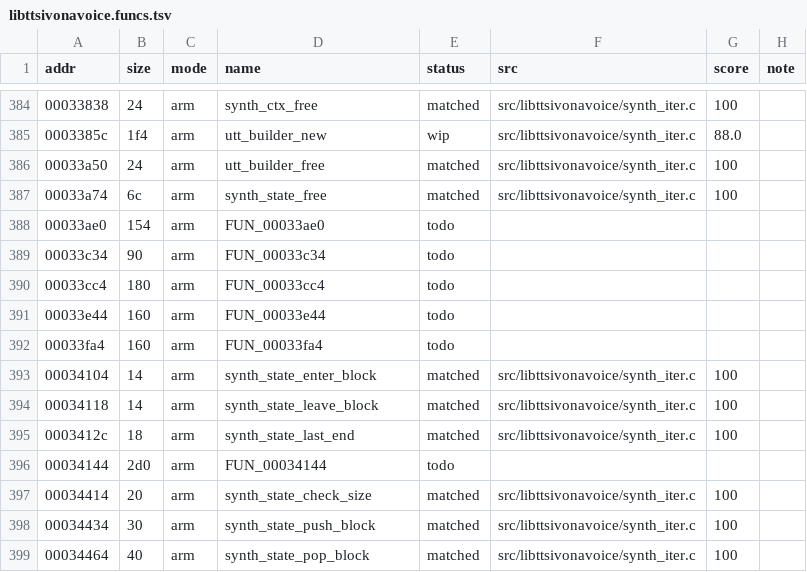
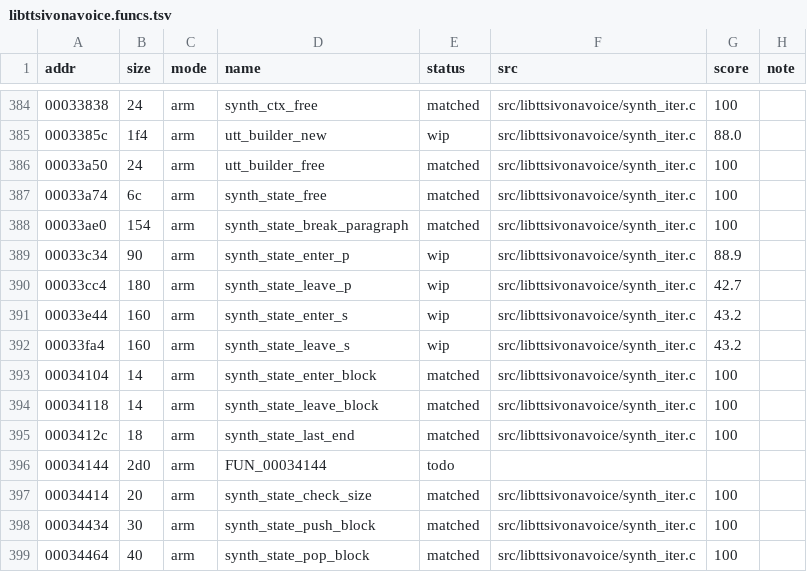
Before and after one commit to sweetbbak/open-ivona, a TSV file: symbols/libttsivonavoice.funcs.tsv, drawn as a sheet; only a part is shown, gaps mark what is left out.

```diff
--- a/symbols/libttsivonavoice.funcs.tsv
+++ b/symbols/libttsivonavoice.funcs.tsv
@@ -387,7 +387,7 @@ addr	size	mode	name	status	src	score	note
 00033a74	6c	arm	synth_state_free	matched	src/libttsivonavoice/synth_iter.c	100	
-00033ae0	154	arm	FUN_00033ae0	todo			
-00033c34	90	arm	FUN_00033c34	todo			
-00033cc4	180	arm	FUN_00033cc4	todo			
-00033e44	160	arm	FUN_00033e44	todo			
-00033fa4	160	arm	FUN_00033fa4	todo			
+00033ae0	154	arm	synth_state_break_paragraph	matched	src/libttsivonavoice/synth_iter.c	100	
+00033c34	90	arm	synth_state_enter_p	wip	src/libttsivonavoice/synth_iter.c	88.9	
+00033cc4	180	arm	synth_state_leave_p	wip	src/libttsivonavoice/synth_iter.c	42.7	
+00033e44	160	arm	synth_state_enter_s	wip	src/libttsivonavoice/synth_iter.c	43.2	
+00033fa4	160	arm	synth_state_leave_s	wip	src/libttsivonavoice/synth_iter.c	43.2	
 00034104	14	arm	synth_state_enter_block	matched	src/libttsivonavoice/synth_iter.c	100	
```
Also changed, not shown: 1 other file.
